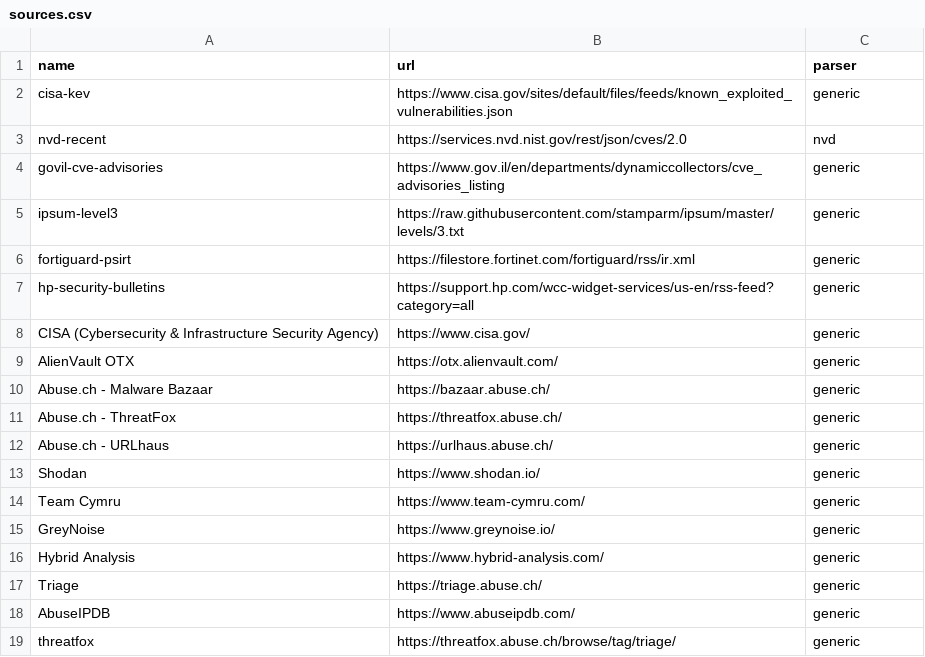
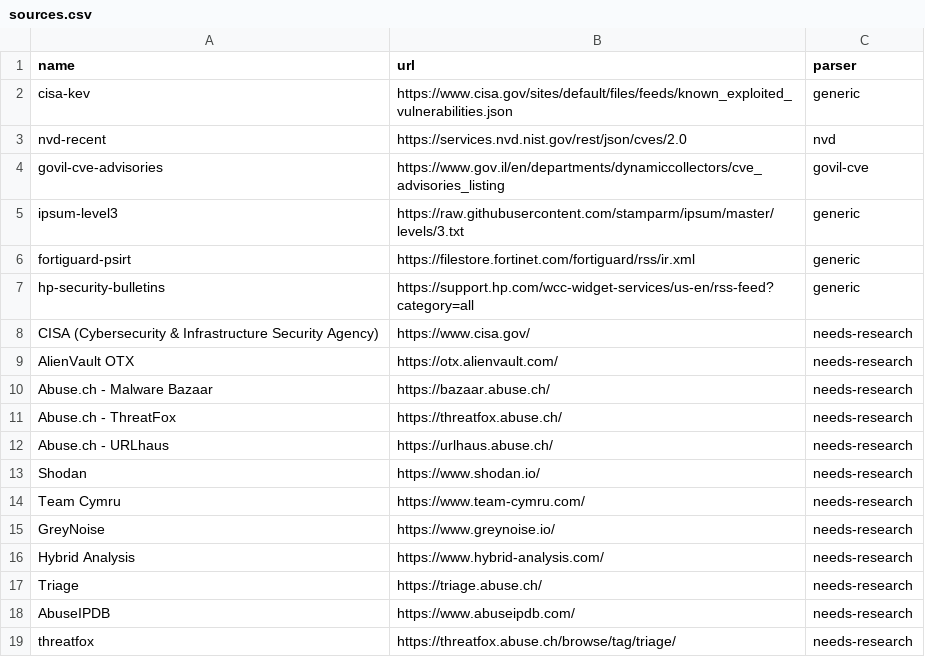
Before and after one commit to yosirat2016-dotcom/Misp, a CSV file: scripts/sources.csv, drawn as a sheet.

Commit message:
Restore govil-cve parser and re-revert junk-producing placeholders
Two regressions from the last remote change, both urgent given
misp-csv-watch.timer auto-syncs on any CSV change:

1. govil-cve-advisories was changed from parser=govil-cve to generic -
   this breaks the working dedicated integration (curl-based WAF
   bypass, correct POST endpoint + template ID) and would instead hit
   the empty JS-rendered SPA shell directly, producing garbage instead
   of the real ~260 advisories.
2. The 12 placeholder sources were changed back to generic again -
   already verified each of these produces junk (scraped JS/analytics
   noise) rather than real data, since their URLs are still homepages,
   not real feed endpoints.

```diff
--- a/scripts/sources.csv
+++ b/scripts/sources.csv
@@ -3,3 +3,3 @@ cisa-kev,https://www.cisa.gov/sites/default/files/feeds/known_exploited_vulnerab
 nvd-recent,https://services.nvd.nist.gov/rest/json/cves/2.0,nvd
-govil-cve-advisories,https://www.gov.il/en/departments/dynamiccollectors/cve_advisories_listing,generic
+govil-cve-advisories,https://www.gov.il/en/departments/dynamiccollectors/cve_advisories_listing,govil-cve
 ipsum-level3,https://raw.githubusercontent.com/stamparm/ipsum/master/levels/3.txt,generic
@@ -7,13 +7,13 @@ fortiguard-psirt,https://filestore.fortinet.com/fortiguard/rss/ir.xml,generic
 hp-security-bulletins,https://support.hp.com/wcc-widget-services/us-en/rss-feed?category=all,generic
-CISA (Cybersecurity & Infrastructure Security Agency),https://www.cisa.gov/,generic
-AlienVault OTX,https://otx.alienvault.com/,generic
-Abuse.ch - Malware Bazaar,https://bazaar.abuse.ch/,generic
-Abuse.ch - ThreatFox,https://threatfox.abuse.ch/,generic
-Abuse.ch - URLhaus,https://urlhaus.abuse.ch/,generic
-Shodan,https://www.shodan.io/,generic
-Team Cymru,https://www.team-cymru.com/,generic
-GreyNoise,https://www.greynoise.io/,generic
-Hybrid Analysis,https://www.hybrid-analysis.com/,generic
-Triage,https://triage.abuse.ch/,generic
-AbuseIPDB,https://www.abuseipdb.com/,generic
-threatfox,https://threatfox.abuse.ch/browse/tag/triage/,generic
+CISA (Cybersecurity & Infrastructure Security Agency),https://www.cisa.gov/,needs-research
+AlienVault OTX,https://otx.alienvault.com/,needs-research
+Abuse.ch - Malware Bazaar,https://bazaar.abuse.ch/,needs-research
+Abuse.ch - ThreatFox,https://threatfox.abuse.ch/,needs-research
+Abuse.ch - URLhaus,https://urlhaus.abuse.ch/,needs-research
+Shodan,https://www.shodan.io/,needs-research
+Team Cymru,https://www.team-cymru.com/,needs-research
+GreyNoise,https://www.greynoise.io/,needs-research
+Hybrid Analysis,https://www.hybrid-analysis.com/,needs-research
+Triage,https://triage.abuse.ch/,needs-research
+AbuseIPDB,https://www.abuseipdb.com/,needs-research
+threatfox,https://threatfox.abuse.ch/browse/tag/triage/,needs-research
```
